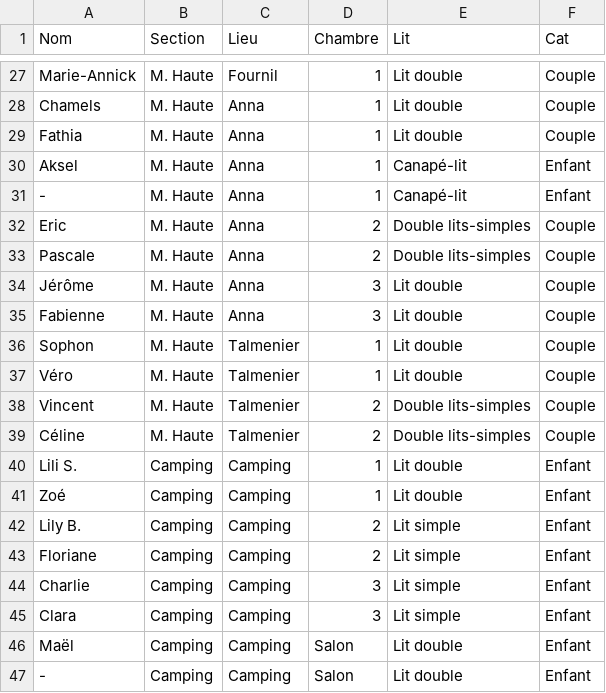
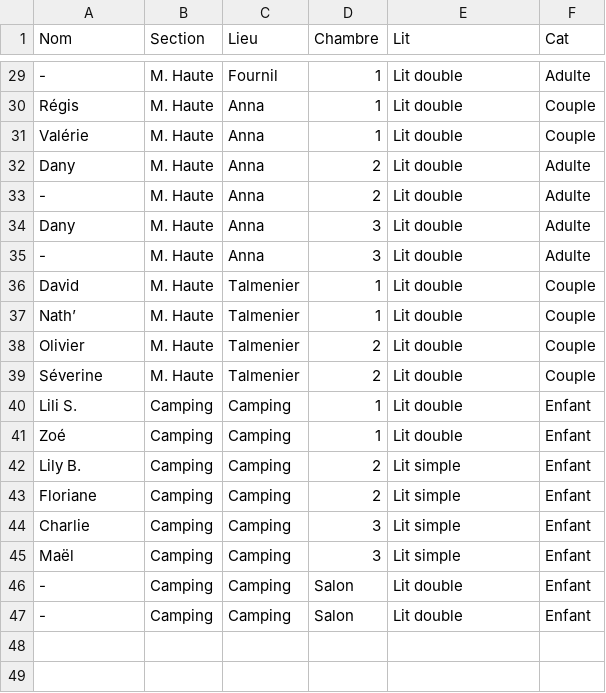
Before and after one commit to NathParty/NathParty.github.io, a CSV file: plan.csv, drawn as a sheet; only a part is shown, gaps mark what is left out; removed rows and columns are numbered as before the commit, all else as after; the diff covers the shown part only; the diff names each change by its address in the sheet, - before the commit and + after, or states it on an @@ line.

```diff
--- a/plan.csv
+++ b/plan.csv
-A29 (Nom): Marie-Annick
+A29 (Nom): -
-F29 (Cat): Couple
+F29 (Cat): Adulte
-A30 (Nom): Chamels
+A30 (Nom): Régis
-A31 (Nom): Fathia
+A31 (Nom): Valérie
-row 30: Aksel | M. Haute | Anna | 1 | Canapé-lit | Enfant
+row 32: Dany | M. Haute | Anna | 2 | Lit double | Adulte
-D33 (Chambre): 1
+D33 (Chambre): 2
-E33 (Lit): Canapé-lit
+E33 (Lit): Lit double
-F33 (Cat): Enfant
+F33 (Cat): Adulte
-row 32: Eric | M. Haute | Anna | 2 | Double lits-simples | Couple
-row 33: Pascale | M. Haute | Anna | 2 | Double lits-simples | Couple
-A34 (Nom): Jérôme
+A34 (Nom): Dany
-F34:F35 (Cat): Couple
+F34:F35 (Cat): Adulte
-A35 (Nom): Fabienne
+A35 (Nom): -
-A36 (Nom): Sophon
+A36 (Nom): David
-A37 (Nom): Véro
+A37 (Nom): Nath’
-A38 (Nom): Vincent
+A38 (Nom): Olivier
-E38:E39 (Lit): Double lits-simples
+E38:E39 (Lit): Lit double
-A39 (Nom): Céline
+A39 (Nom): Séverine
-A45 (Nom): Clara
+A45 (Nom): Maël
-A46 (Nom): Maël
+A46 (Nom): -
```
Also changed, not shown: 2 added rows and 41 edited cells elsewhere in this file, 1 other file.
